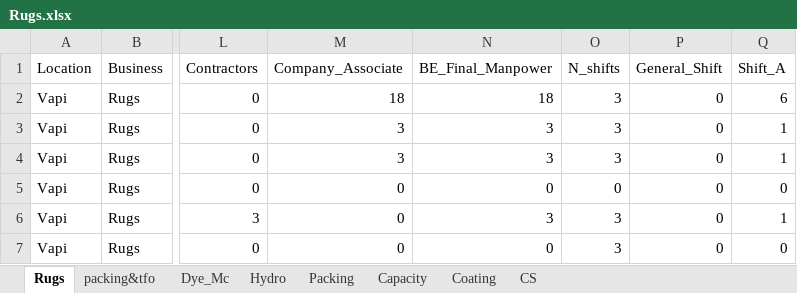
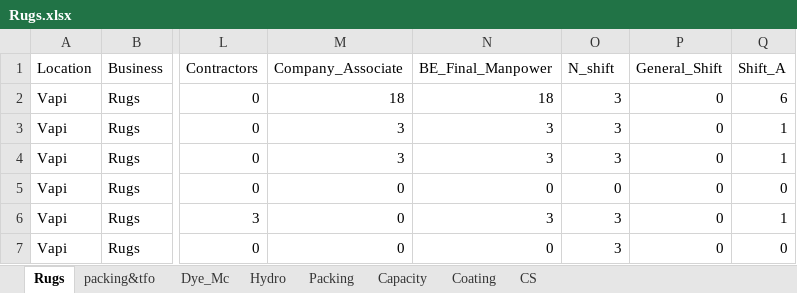
Before and after one commit to sahiththadimudupula/manning, an Excel workbook: data/Rugs.xlsx, sheet Rugs, drawn as a sheet; only a part is shown, gaps mark what is left out; values as stored, in another font and other column widths than the file's, no borders; the diff names each change by its address in the sheet, - before the commit and + after, or states it on an @@ line.

```diff
--- a/data/Rugs.xlsx (sheet Rugs)
+++ b/data/Rugs.xlsx (sheet Rugs)
-O1: N_shifts
+O1: N_shift
```
Also changed, not shown: data/WTT.xlsx, 1 other file.
